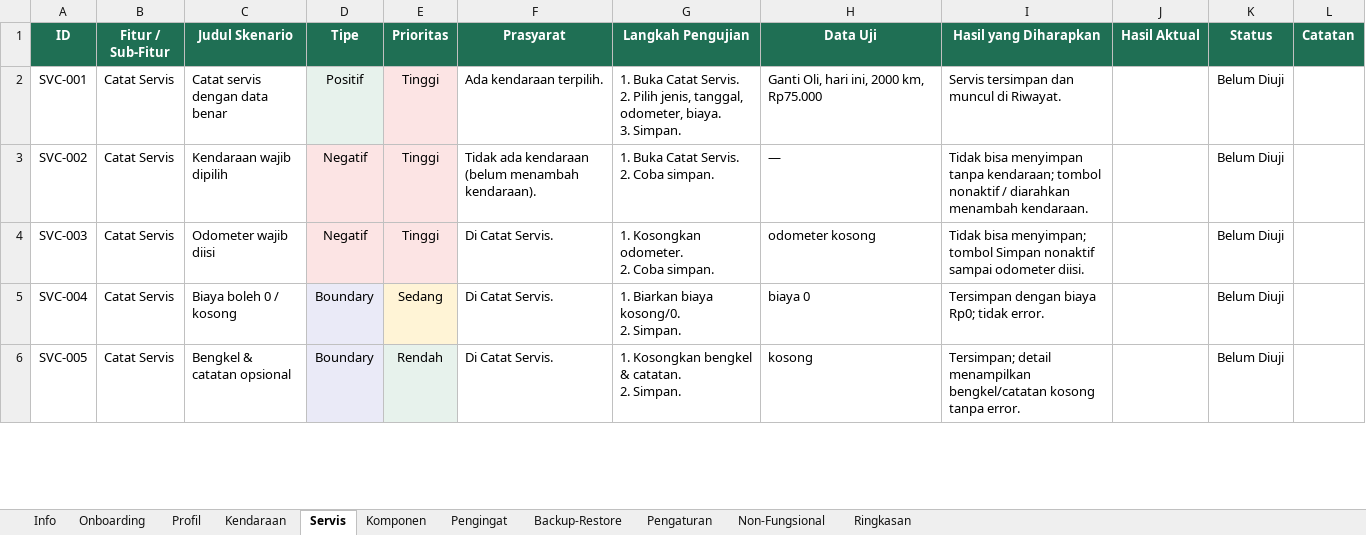
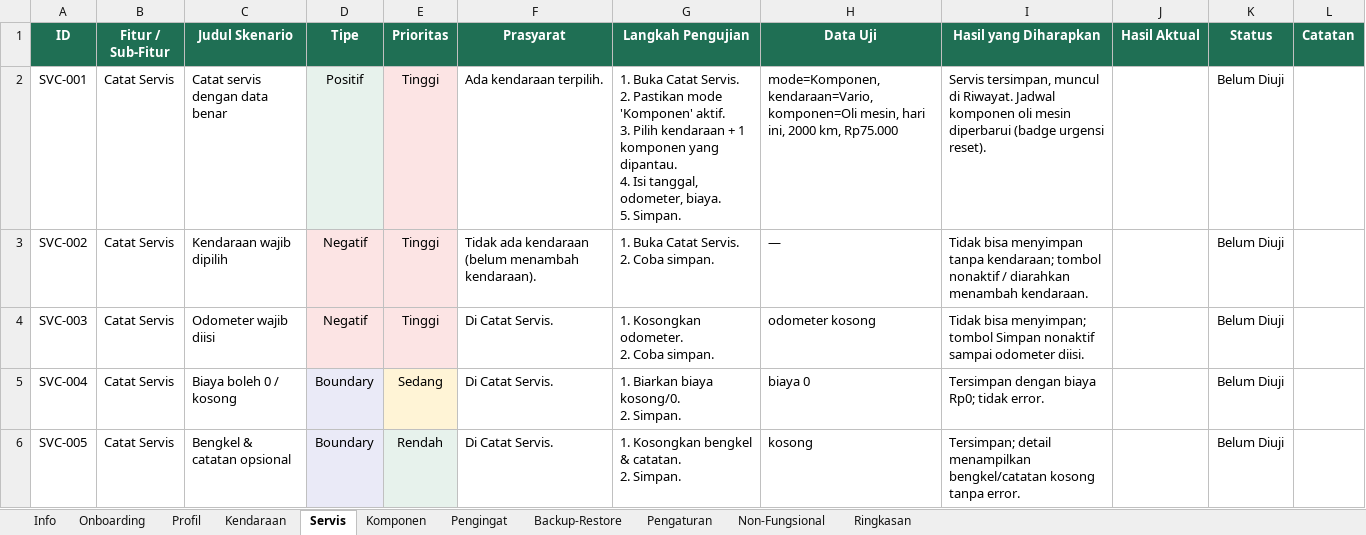
Before and after one commit to muhAzri/go-servis, an Excel workbook: docs/qa/GoService_Test_Scenario_QA.xlsx, sheet Servis, drawn as a sheet; only a part is shown; values as stored, in another font and other column widths than the file's, no borders; ↵ is a line break in a cell; the diff covers the shown part only; the diff names each change by its address in the sheet, - before the commit and + after, or states it on an @@ line.

Commit message:
docs: refresh README and QA workbook for AddService/AddReminder modes and Update KM notifications
README:
- Rewrite the Service records / Reminders / Notifications bullets around
  the new modes (Komponen / Rutin / Manual; Komponen / Manual) and the
  dual notification channels (Pengingat servis + Update KM) with their
  Settings toggles and test-fire shortcuts.
- Note the removed in-Home permission banner (permission is strictly
  onboarding) and the bottom-nav '+' empty-garage confirm popup.
- Add a bullet for the global Snackbar error surfacing (no more silent
  Failed events).
- Mark the `tip` feature as hidden until post-MVP; refresh tech-stack
  rows for AGP 9.1.1 / Gradle 9.3.1, Kotlinx Datetime 0.8 +
  kotlin.time.Instant, and the two notification channels behind the
  shared planners/schedulers.

QA workbook (GoService_Test_Scenario_QA.xlsx):
- Info: bump version 2.0 -> 2.1 (2026-06-02). Update Servis + Pengingat
  product-rule rows; append Notifikasi, Bottom-nav '+', Error form, and
  Tips (MVP) rules.
- Servis: rewrite SVC-001 around the default Komponen mode; replace the
  obsolete "Semua jenis servis tersedia" row with a mode-picker UI
  scenario and clarify per-vehicle component sourcing. Add SVC-022..028
  for Komponen empty state, Rutin (auto-reminder), Manual (no reminder
  + title required), vehicle-switch pruning, Snackbar error feedback,
  and the empty-garage bottom-nav '+' guard.
- Pengingat: relabel RMD-001..003 + RMD-006/008 as Manual-mode
  scenarios; rewrite RMD-007 around Komponen-mode auto-fill. Add
  RMD-020..024 for the mode picker, Komponen empty state, deep-link
  preselect from TrackedComponentDetail, Indonesian trigger labels in
  the list, and the reminder-notification tap deep-link.
- Pengaturan: add SET-005..011 for the Update KM toggle, the two test
  notif buttons, the permission-prompt branches (granted / denied /
  pre-13 fallback), the two system notification channels, and the
  14-day auto-trigger observation.
- Kendaraan: add VEH-017..019 for the bottom-nav '+' popup, the
  Kelola/Tambah komponen navigation regression coverage from Home, and
  the "Servis terakhir" section now reading real history.

```diff
--- a/docs/qa/GoService_Test_Scenario_QA.xlsx (sheet Servis)
+++ b/docs/qa/GoService_Test_Scenario_QA.xlsx (sheet Servis)
-G2 (Langkah Pengujian): …Servis. ↵ 2. Pilih jenis, tanggal, odometer, biaya. ↵ 3. Simpan.
+G2 (Langkah Pengujian): …Servis. ↵ 2. Pastikan mode 'Komponen' aktif. ↵ 3. Pilih kendaraan + 1 komponen yang dipantau. ↵ 4. Isi tanggal, odometer, biaya. ↵ 5. Simpan.
-H2 (Data Uji): Ganti Oli, hari ini,…
+H2 (Data Uji): mode=Komponen, kendaraan=Vario, komponen=Oli mesin, hari ini,…
-I2 (Hasil yang Diharapkan): Servis tersimpan dan muncul di Riwayat.
+I2 (Hasil yang Diharapkan): Servis tersimpan, muncul di Riwayat. Jadwal komponen oli mesin diperbarui (badge urgensi reset).
```
Also changed, not shown: 7 added rows and 9 edited cells elsewhere in this sheet, sheet Pengaturan, sheet Pengingat, sheet Kendaraan, sheet Info, 1 other file.
